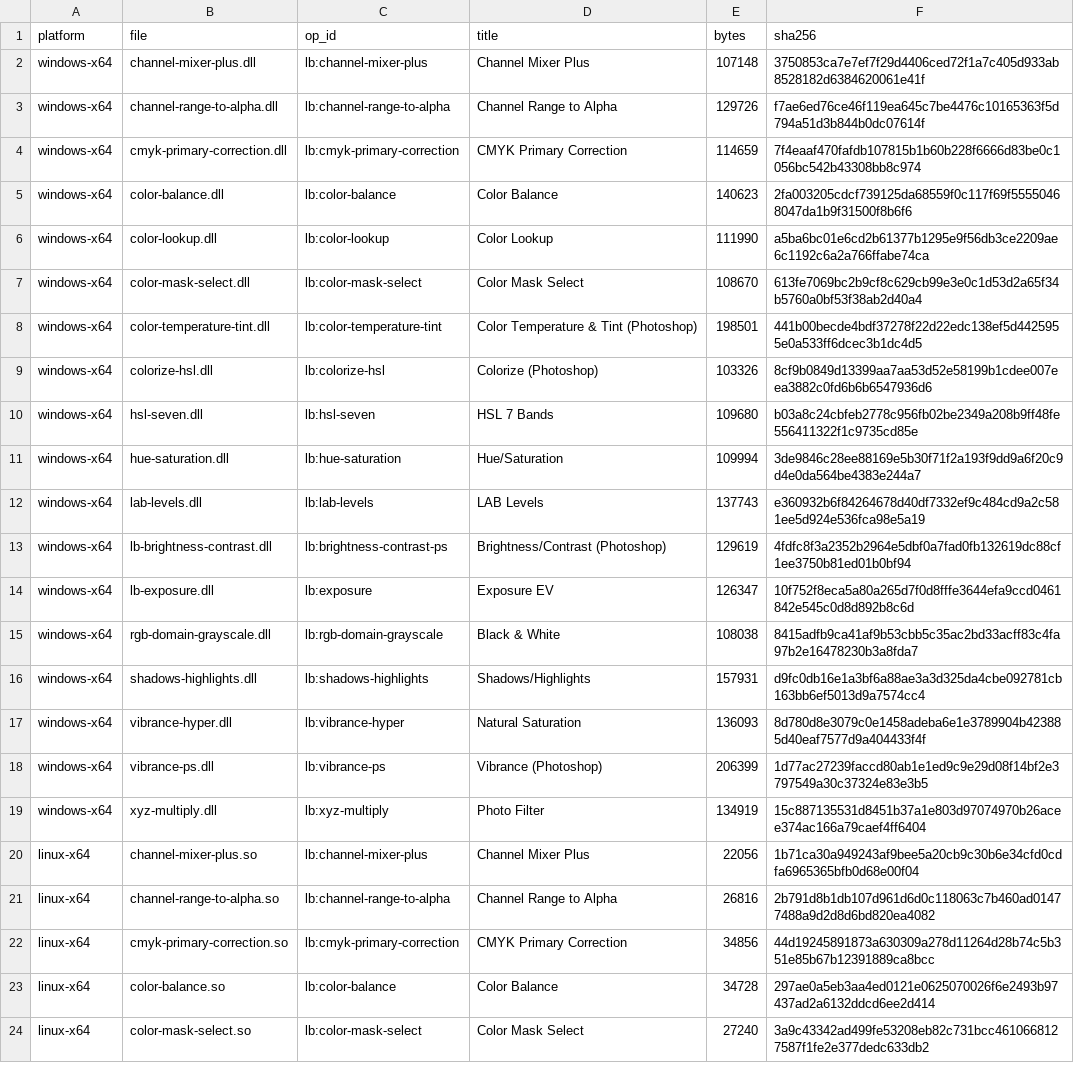
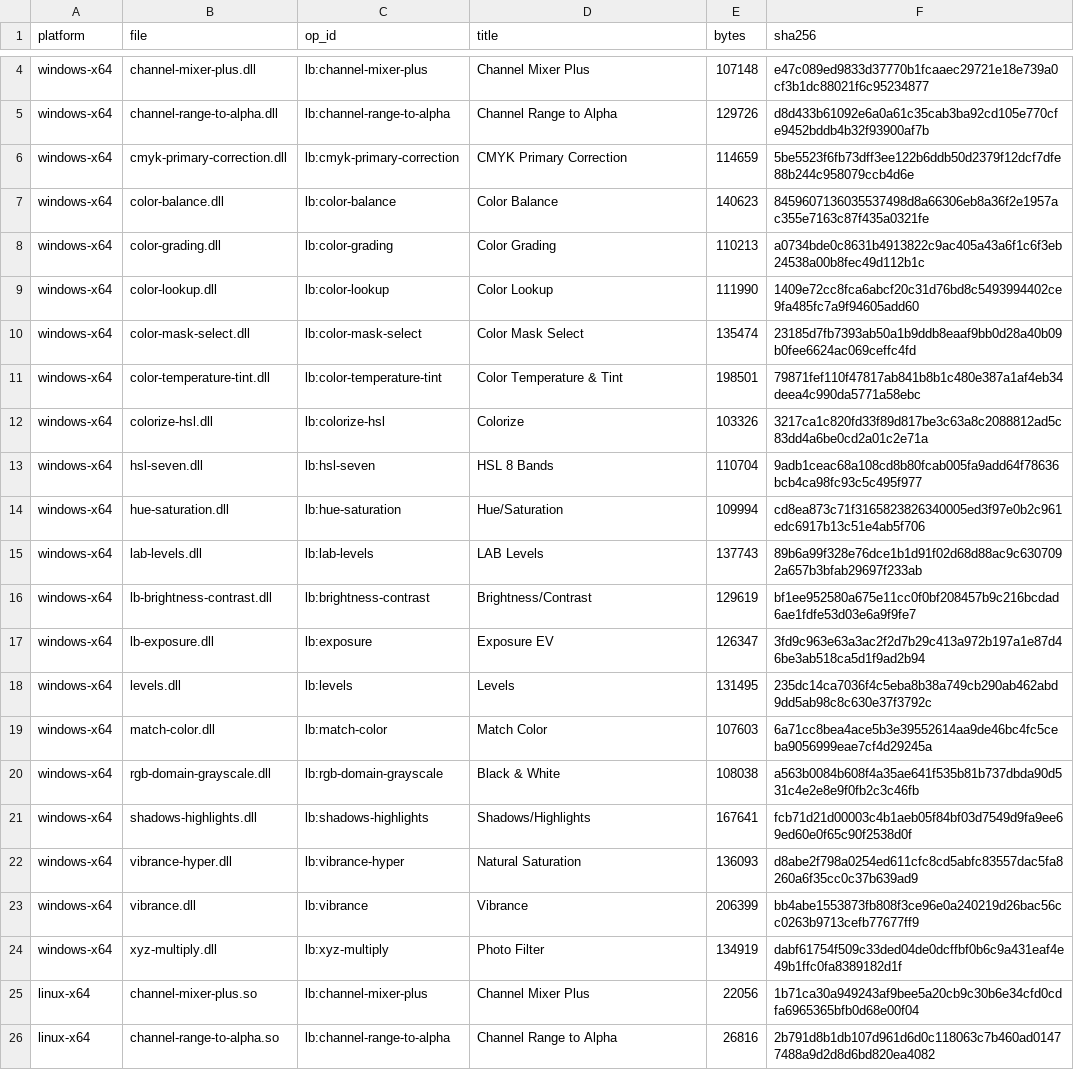
Before and after one commit to SuperMrWang-DEV/gegl-color-ops, a CSV file: dist/manifest.csv, drawn as a sheet; only a part is shown, gaps mark what is left out; the shorter side is filled out with more unchanged rows; the diff covers the shown part only.

Commit message:
refactor!: 算子与插件去 PS 化重命名（GitHub 发布准备）
- lb:levels-ps -> lb:levels，lb:vibrance-ps -> lb:vibrance，
  lb:brightness-contrast-ps -> lb:brightness-contrast（目录/源文件/模块名同步）
- plugin/ps-blend -> plugin/blend（ps-blend.py->blend.py、psblend.py->
  blend_kernel.py、psblend_core->blend_core），菜单名去掉 PS 后缀
- UI 标题清理：Vibrance/Brightness/Contrast/Colorize/色温色调 去掉
  (Photoshop)/PS 字样；common/ps-temp-tint.h -> temp-tint.h
- CI 模块计数 18 -> 23（此前漏更）；dist 重打包（Windows 23 个新名构建）
- 文档与验收脚本引用同步；check_*_ps.py 等标定脚本文件名保留（PS 指称
  为事实性对照说明）

注意：op id 变更导致旧 XCF 中已挂载的 levels-ps/vibrance-ps/
brightness-contrast-ps 滤镜失效（XCF 按 id 记录算子），需要重新挂新算子。

验证：build 23/23、smoke 23/23、install --verify 全注册、
check_levels_ps 11/11、check_bc_ps / check_vibrance_ps 通过（已知偏差同前）、
check_blend_plugin（gimp-console）全部通过。

```diff
--- a/dist/manifest.csv
+++ b/dist/manifest.csv
@@ -2,19 +4,22 @@ platform,file,op_id,title,bytes,sha256
-windows-x64,channel-mixer-plus.dll,lb:channel-mixer-plus,Channel Mixer Plus,107148,3750853ca7e7ef7f29d4406ced72f1a7c405d933ab8528182d6384620061e41f
-windows-x64,channel-range-to-alpha.dll,lb:channel-range-to-alpha,Channel Range to Alpha,129726,f7ae6ed76ce46f119ea645c7be4476c10165363f5d794a51d3b844b0dc07614f
-windows-x64,cmyk-primary-correction.dll,lb:cmyk-primary-correction,CMYK Primary Correction,114659,7f4eaaf470fafdb107815b1b60b228f6666d83be0c1056bc542b43308bb8c974
-windows-x64,color-balance.dll,lb:color-balance,Color Balance,140623,2fa003205cdcf739125da68559f0c117f69f55550468047da1b9f31500f8b6f6
-windows-x64,color-lookup.dll,lb:color-lookup,Color Lookup,111990,a5ba6bc01e6cd2b61377b1295e9f56db3ce2209ae6c1192c6a2a766ffabe74ca
-windows-x64,color-mask-select.dll,lb:color-mask-select,Color Mask Select,108670,613fe7069bc2b9cf8c629cb99e3e0c1d53d2a65f34b5760a0bf53f38ab2d40a4
-windows-x64,color-temperature-tint.dll,lb:color-temperature-tint,Color Temperature & Tint (Photoshop),198501,441b00becde4bdf37278f22d22edc138ef5d4425955e0a533ff6dcec3b1dc4d5
-windows-x64,colorize-hsl.dll,lb:colorize-hsl,Colorize (Photoshop),103326,8cf9b0849d13399aa7aa53d52e58199b1cdee007eea3882c0fd6b6b6547936d6
-windows-x64,hsl-seven.dll,lb:hsl-seven,HSL 7 Bands,109680,b03a8c24cbfeb2778c956fb02be2349a208b9ff48fe556411322f1c9735cd85e
-windows-x64,hue-saturation.dll,lb:hue-saturation,Hue/Saturation,109994,3de9846c28ee88169e5b30f71f2a193f9dd9a6f20c9d4e0da564be4383e244a7
-windows-x64,lab-levels.dll,lb:lab-levels,LAB Levels,137743,e360932b6f84264678d40df7332ef9c484cd9a2c581ee5d924e536fca98e5a19
-windows-x64,lb-brightness-contrast.dll,lb:brightness-contrast-ps,Brightness/Contrast (Photoshop),129619,4fdfc8f3a2352b2964e5dbf0a7fad0fb132619dc88cf1ee3750b81ed01b0bf94
-windows-x64,lb-exposure.dll,lb:exposure,Exposure EV,126347,10f752f8eca5a80a265d7f0d8fffe3644efa9ccd0461842e545c0d8d892b8c6d
-windows-x64,rgb-domain-grayscale.dll,lb:rgb-domain-grayscale,Black & White,108038,8415adfb9ca41af9b53cbb5c35ac2bd33acff83c4fa97b2e16478230b3a8fda7
-windows-x64,shadows-highlights.dll,lb:shadows-highlights,Shadows/Highlights,157931,d9fc0db16e1a3bf6a88ae3a3d325da4cbe092781cb163bb6ef5013d9a7574cc4
-windows-x64,vibrance-hyper.dll,lb:vibrance-hyper,Natural Saturation,136093,8d780d8e3079c0e1458adeba6e1e3789904b423885d40eaf7577d9a404433f4f
-windows-x64,vibrance-ps.dll,lb:vibrance-ps,Vibrance (Photoshop),206399,1d77ac27239faccd80ab1e1ed9c9e29d08f14bf2e3797549a30c37324e83e3b5
-windows-x64,xyz-multiply.dll,lb:xyz-multiply,Photo Filter,134919,15c887135531d8451b37a1e803d97074970b26acee374ac166a79caef4ff6404
+windows-x64,channel-mixer-plus.dll,lb:channel-mixer-plus,Channel Mixer Plus,107148,e47c089ed9833d37770b1fcaaec29721e18e739a0cf3b1dc88021f6c95234877
+windows-x64,channel-range-to-alpha.dll,lb:channel-range-to-alpha,Channel Range to Alpha,129726,d8d433b61092e6a0a61c35cab3ba92cd105e770cfe9452bddb4b32f93900af7b
+windows-x64,cmyk-primary-correction.dll,lb:cmyk-primary-correction,CMYK Primary Correction,114659,5be5523f6fb73dff3ee122b6ddb50d2379f12dcf7dfe88b244c958079ccb4d6e
+windows-x64,color-balance.dll,lb:color-balance,Color Balance,140623,8459607136035537498d8a66306eb8a36f2e1957ac355e7163c87f435a0321fe
+windows-x64,color-grading.dll,lb:color-grading,Color Grading,110213,a0734bde0c8631b4913822c9ac405a43a6f1c6f3eb24538a00b8fec49d112b1c
+windows-x64,color-lookup.dll,lb:color-lookup,Color Lookup,111990,1409e72cc8fca6abcf20c31d76bd8c5493994402ce9fa485fc7a9f94605add60
+windows-x64,color-mask-select.dll,lb:color-mask-select,Color Mask Select,135474,23185d7fb7393ab50a1b9ddb8eaaf9bb0d28a40b09b0fee6624ac069ceffc4fd
+windows-x64,color-temperature-tint.dll,lb:color-temperature-tint,Color Temperature & Tint,198501,79871fef110f47817ab841b8b1c480e387a1af4eb34deea4c990da5771a58ebc
+windows-x64,colorize-hsl.dll,lb:colorize-hsl,Colorize,103326,3217ca1c820fd33f89d817be3c63a8c2088812ad5c83dd4a6be0cd2a01c2e71a
+windows-x64,hsl-seven.dll,lb:hsl-seven,HSL 8 Bands,110704,9adb1ceac68a108cd8b80fcab005fa9add64f78636bcb4ca98fc93c5c495f977
+windows-x64,hue-saturation.dll,lb:hue-saturation,Hue/Saturation,109994,cd8ea873c71f3165823826340005ed3f97e0b2c961edc6917b13c51e4ab5f706
+windows-x64,lab-levels.dll,lb:lab-levels,LAB Levels,137743,89b6a99f328e76dce1b1d91f02d68d88ac9c6307092a657b3bfab29697f233ab
+windows-x64,lb-brightness-contrast.dll,lb:brightness-contrast,Brightness/Contrast,129619,bf1ee952580a675e11cc0f0bf208457b9c216bcdad6ae1fdfe53d03e6a9f9fe7
+windows-x64,lb-exposure.dll,lb:exposure,Exposure EV,126347,3fd9c963e63a3ac2f2d7b29c413a972b197a1e87d46be3ab518ca5d1f9ad2b94
+windows-x64,levels.dll,lb:levels,Levels,131495,235dc14ca7036f4c5eba8b38a749cb290ab462abd9dd5ab98c8c630e37f3792c
+windows-x64,match-color.dll,lb:match-color,Match Color,107603,6a71cc8bea4ace5b3e39552614aa9de46bc4fc5ceba9056999eae7cf4d29245a
+windows-x64,rgb-domain-grayscale.dll,lb:rgb-domain-grayscale,Black & White,108038,a563b0084b608f4a35ae641f535b81b737dbda90d531c4e2e8e9f0fb2c3c46fb
+windows-x64,shadows-highlights.dll,lb:shadows-highlights,Shadows/Highlights,167641,fcb71d21d00003c4b1aeb05f84bf03d7549d9fa9ee69ed60e0f65c90f2538d0f
+windows-x64,vibrance-hyper.dll,lb:vibrance-hyper,Natural Saturation,136093,d8abe2f798a0254ed611cfc8cd5abfc83557dac5fa8260a6f35cc0c37b639ad9
+windows-x64,vibrance.dll,lb:vibrance,Vibrance,206399,bb4abe1553873fb808f3ce96e0a240219d26bac56cc0263b9713cefb77677ff9
+windows-x64,xyz-multiply.dll,lb:xyz-multiply,Photo Filter,134919,dabf61754f509c33ded04de0dcffbf0b6c9a431eaf4e49b1ffc0fa8389182d1f
 linux-x64,channel-mixer-plus.so,lb:channel-mixer-plus,Channel Mixer Plus,22056,1b71ca30a949243af9bee5a20cb9c30b6e34cfd0cdfa6965365bfb0d68e00f04
```
Also changed, not shown: 2 added rows and 6 edited cells elsewhere in this file, 59 other files.
